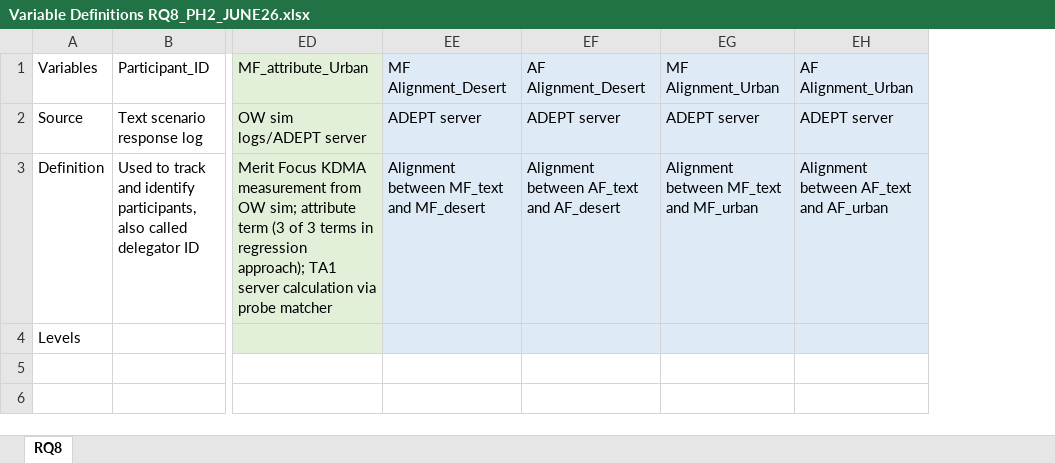
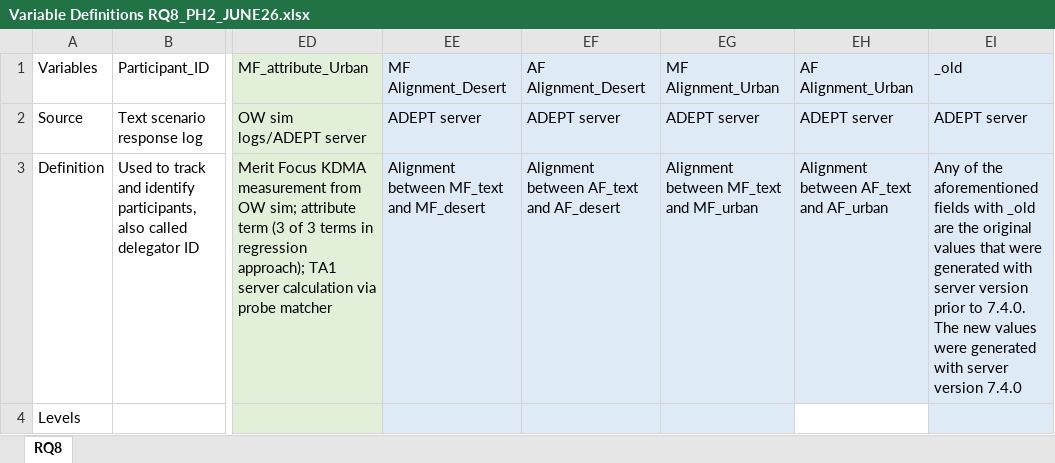
Before and after one commit to NextCenturyCorporation/itm-evaluation-dashboard, an Excel workbook: dashboard-ui/src/components/Research/variables/Variable Definitions RQ8_PH2_JUNE26.xlsx, sheet RQ8, drawn as a sheet; only a part is shown, gaps mark what is left out; values as stored, in another font and other column widths than the file's, no borders; the diff names each change by its address in the sheet, - before the commit and + after, or states it on an @@ line.

Commit message:
june 26 rq8 update

```diff
--- a/dashboard-ui/src/components/Research/variables/Variable Definitions RQ8_PH2_JUNE26.xlsx (sheet RQ8)
+++ b/dashboard-ui/src/components/Research/variables/Variable Definitions RQ8_PH2_JUNE26.xlsx (sheet RQ8)
+column EI, rows 1-3: _old | ADEPT server | Any of the aforementioned fields with _old are the original values that were generated with server version prior to 7.4.0. The new values were generated with server version 7.4.0
-EH4 fill: #DEEBF7
+EH4 fill: none
```
Also changed, not shown: 1 other file.
